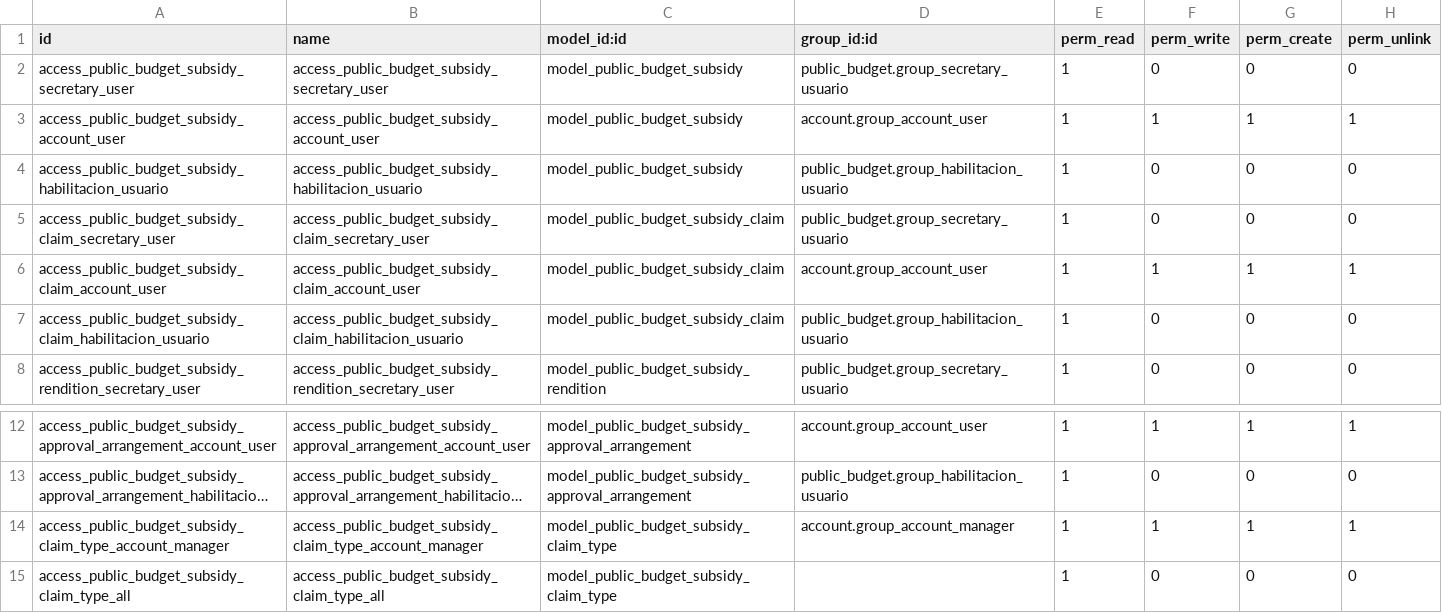
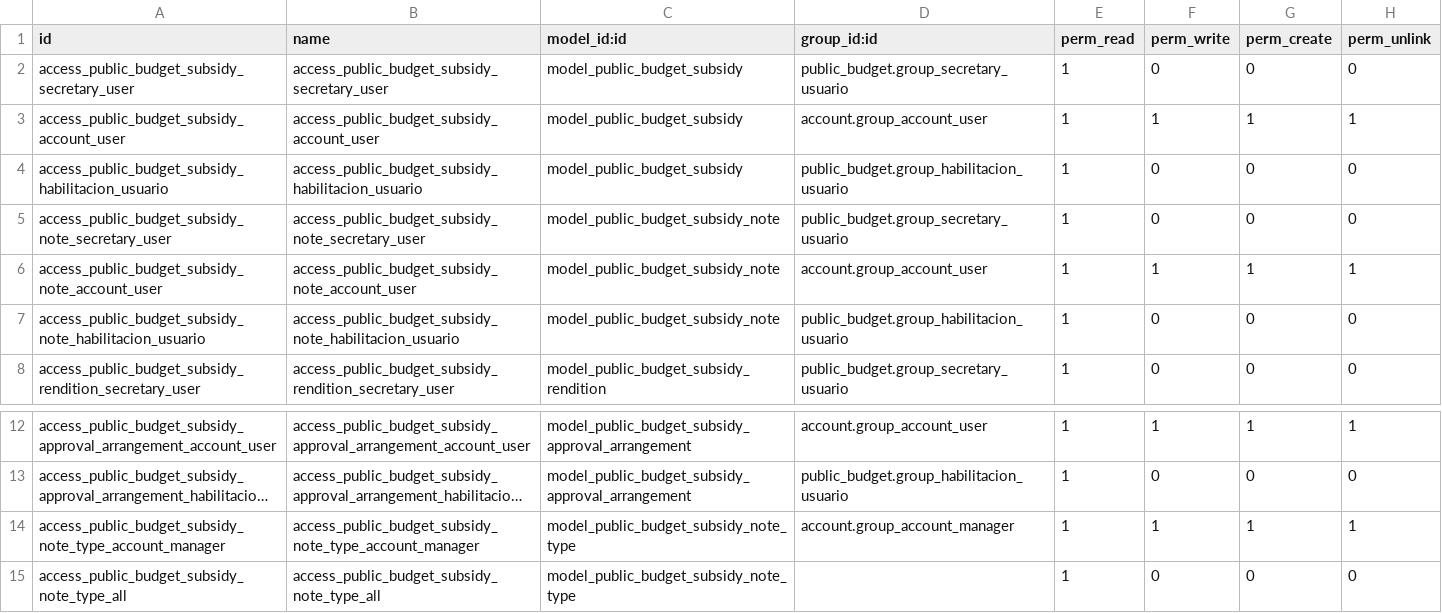
Before and after one commit to ingadhoc/odoo-public-administration, a CSV file: sipreco_subsidy_management/security/ir.model.access.csv, drawn as a sheet; only a part is shown, gaps mark what is left out; long unchanged cells end in …; the diff names each change by its address in the sheet, - before the commit and + after, or states it on an @@ line.

Commit message:
REF rename claim for note

```diff
--- a/sipreco_subsidy_management/security/ir.model.access.csv
+++ b/sipreco_subsidy_management/security/ir.model.access.csv
-A5 (id): access_public_budget_subsidy_claim_secretary_user
+A5 (id): access_public_budget_subsidy_note_secretary_user
-B5 (name): access_public_budget_subsidy_claim_secretary_user
+B5 (name): access_public_budget_subsidy_note_secretary_user
-C5:C7 (model_id:id): model_public_budget_subsidy_claim
+C5:C7 (model_id:id): model_public_budget_subsidy_note
-A6 (id): access_public_budget_subsidy_claim_account_user
+A6 (id): access_public_budget_subsidy_note_account_user
-B6 (name): access_public_budget_subsidy_claim_account_user
+B6 (name): access_public_budget_subsidy_note_account_user
-A7 (id): access_public_budget_subsidy_claim_habilitacion_usuario
+A7 (id): access_public_budget_subsidy_note_habilitacion_usuario
-B7 (name): access_public_budget_subsidy_claim_habilitacion_usuario
+B7 (name): access_public_budget_subsidy_note_habilitacion_usuario
-A14 (id): access_public_budget_subsidy_claim_type_account_manager
+A14 (id): access_public_budget_subsidy_note_type_account_manager
-B14 (name): access_public_budget_subsidy_claim_type_account_manager
+B14 (name): access_public_budget_subsidy_note_type_account_manager
-C14:C15 (model_id:id): model_public_budget_subsidy_claim_type
+C14:C15 (model_id:id): model_public_budget_subsidy_note_type
-A15 (id): access_public_budget_subsidy_claim_type_all
+A15 (id): access_public_budget_subsidy_note_type_all
-B15 (name): access_public_budget_subsidy_claim_type_all
+B15 (name): access_public_budget_subsidy_note_type_all
```
Also changed, not shown: 10 other files.
